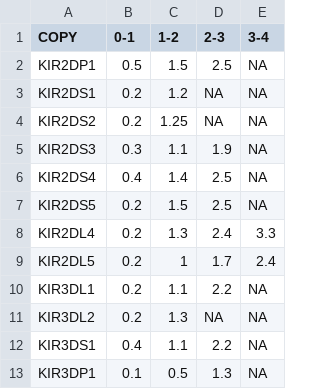
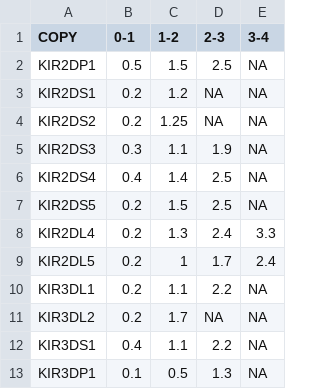
Before and after one commit to Hollenbach-lab/PING, a TSV file: Resources/gc_resources/autoCopyRatios.tsv, drawn as a sheet.

Commit message:
Update autoCopyRatios.tsv

```diff
--- a/Resources/gc_resources/autoCopyRatios.tsv
+++ b/Resources/gc_resources/autoCopyRatios.tsv
@@ -10,3 +10,3 @@ KIR2DL5	0.2	1	1.7	2.4
 KIR3DL1	0.2	1.1	2.2	NA
-KIR3DL2	0.2	1.3	NA	NA
+KIR3DL2	0.2	1.7	NA	NA
 KIR3DS1	0.4	1.1	2.2	NA
```
